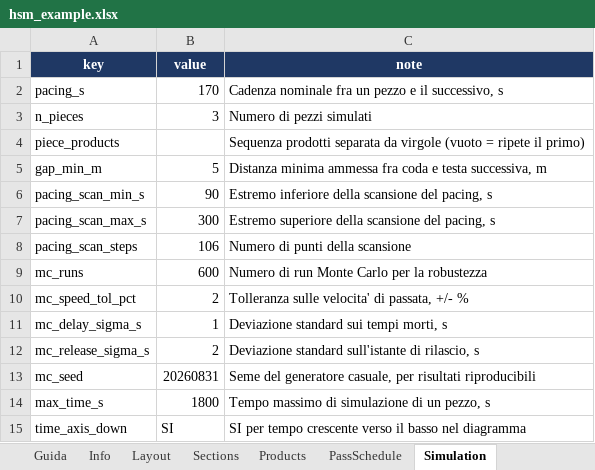
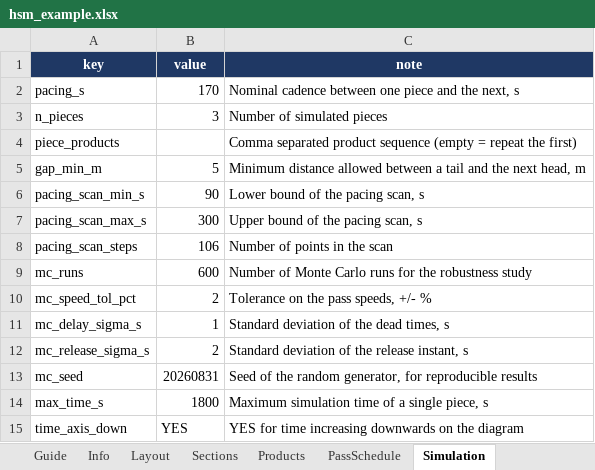
Before and after one commit to giacomofranzil/hsm_logistic, an Excel workbook: examples/hsm_example.xlsx, sheet Simulation, drawn as a sheet; values as stored, in another font and other column widths than the file's, no borders; the diff names each change by its address in the sheet, - before the commit and + after, or states it on an @@ line.

```diff
--- a/examples/hsm_example.xlsx (sheet Simulation)
+++ b/examples/hsm_example.xlsx (sheet Simulation)
-sheet tab: Guida
+sheet tab: Guide
-C2 (note): Cadenza nominale fra un pezzo e il successivo, s
+C2 (note): Nominal cadence between one piece and the next, s
-C3 (note): Numero di pezzi simulati
+C3 (note): Number of simulated pieces
-C4 (note): Sequenza prodotti separata da virgole (vuoto = ripete il primo)
+C4 (note): Comma separated product sequence (empty = repeat the first)
-C5 (note): Distanza minima ammessa fra coda e testa successiva, m
+C5 (note): Minimum distance allowed between a tail and the next head, m
-C6 (note): Estremo inferiore della scansione del pacing, s
+C6 (note): Lower bound of the pacing scan, s
-C7 (note): Estremo superiore della scansione del pacing, s
+C7 (note): Upper bound of the pacing scan, s
-C8 (note): Numero di punti della scansione
+C8 (note): Number of points in the scan
-C9 (note): Numero di run Monte Carlo per la robustezza
+C9 (note): Number of Monte Carlo runs for the robustness study
-C10 (note): Tolleranza sulle velocita' di passata, +/- %
+C10 (note): Tolerance on the pass speeds, +/- %
-C11 (note): Deviazione standard sui tempi morti, s
+C11 (note): Standard deviation of the dead times, s
-C12 (note): Deviazione standard sull'istante di rilascio, s
+C12 (note): Standard deviation of the release instant, s
-C13 (note): Seme del generatore casuale, per risultati riproducibili
+C13 (note): Seed of the random generator, for reproducible results
-C14 (note): Tempo massimo di simulazione di un pezzo, s
+C14 (note): Maximum simulation time of a single piece, s
-B15 (value): SI
+B15 (value): YES
-C15 (note): SI per tempo crescente verso il basso nel diagramma
+C15 (note): YES for time increasing downwards on the diagram
```
Also changed, not shown: sheet Guide, sheet Layout, sheet Sections, sheet Info, sheet PassSchedule, examples/hsm_template.xlsx, 31 other files.
